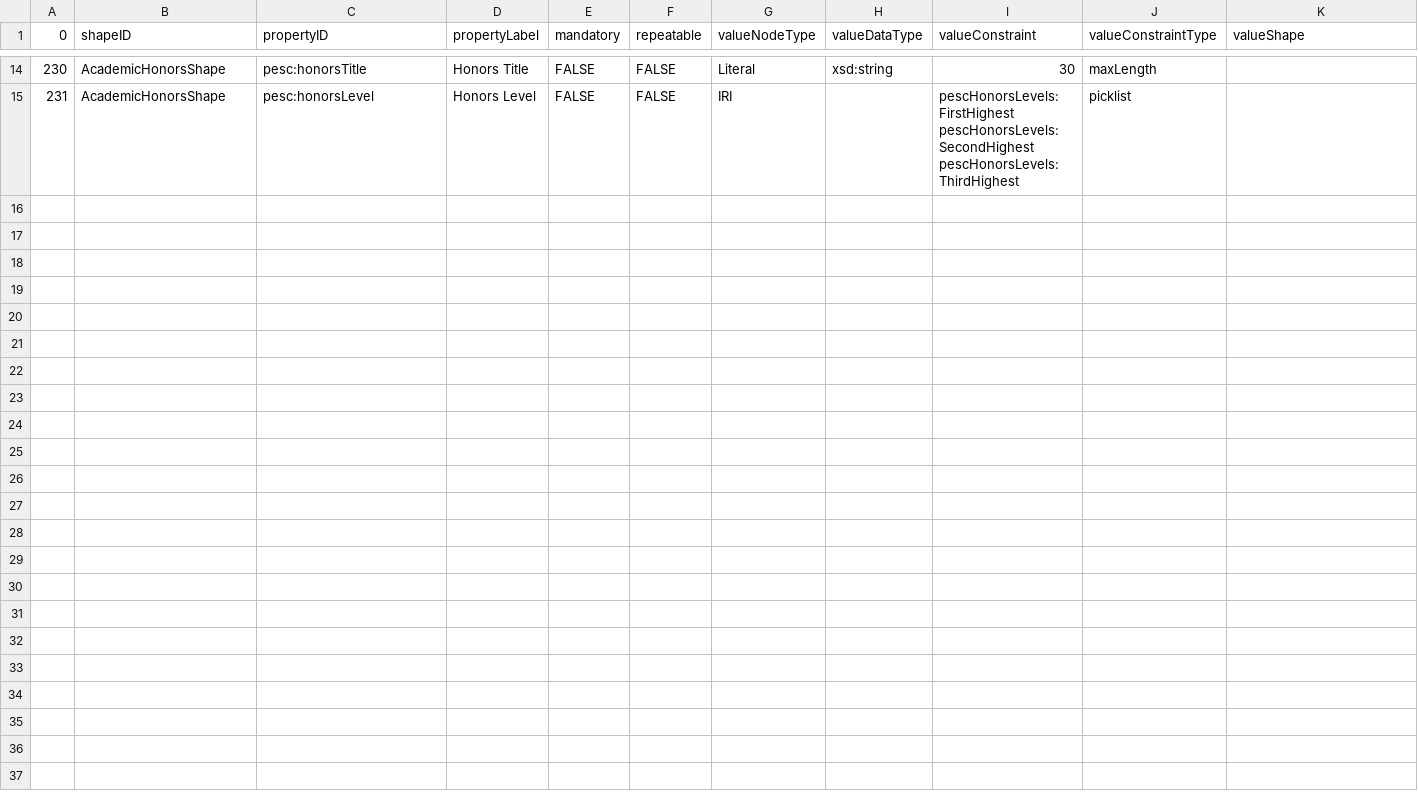
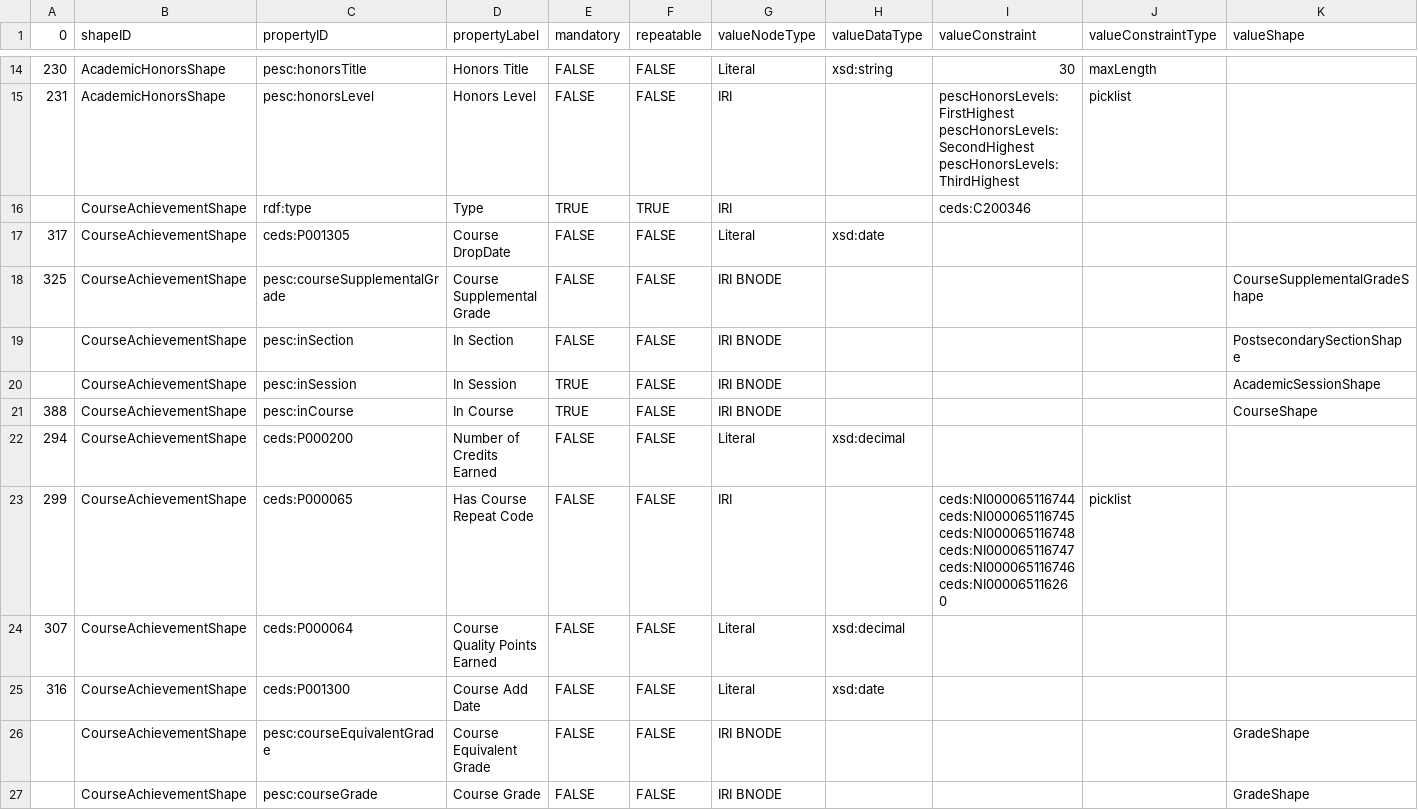
Before and after one commit to pesc-org/json-ld-transcript, a CSV file: TAP+SHACL/achieve-related-tap.csv, drawn as a sheet; only a part is shown, gaps mark what is left out; rows hold the shown columns only; ↵ is a line break in a cell; the diff covers the shown part only; the diff names each change by its address in the sheet, - before the commit and + after, or states it on an @@ line.

Commit message:
adding CourseAchievement TAP and SHACL

```diff
--- a/TAP+SHACL/achieve-related-tap.csv
+++ b/TAP+SHACL/achieve-related-tap.csv
+row 16:  | CourseAchievementShape | rdf:type | Type | TRUE | TRUE | IRI |  | ceds:C200346
+row 17: 317 | CourseAchievementShape | ceds:P001305 | Course DropDate | FALSE | FALSE | Literal | xsd:date
+row 18: 325 | CourseAchievementShape | pesc:courseSupplementalGrade | Course Supplemental Grade | FALSE | FALSE | IRI BNODE |  |  |  | CourseSupplementalGradeShape
+row 19:  | CourseAchievementShape | pesc:inSection | In Section | FALSE | FALSE | IRI BNODE |  |  |  | PostsecondarySectionShape
+row 20:  | CourseAchievementShape | pesc:inSession | In Session | TRUE | FALSE | IRI BNODE |  |  |  | AcademicSessionShape
+row 21: 388 | CourseAchievementShape | pesc:inCourse | In Course | TRUE | FALSE | IRI BNODE |  |  |  | CourseShape
+row 22: 294 | CourseAchievementShape | ceds:P000200 | Number of Credits Earned | FALSE | FALSE | Literal | xsd:decimal
+row 23: 299 | CourseAchievementShape | ceds:P000065 | Has Course Repeat Code | FALSE | FALSE | IRI |  | ceds:NI000065116744 ↵ ceds:NI000065116745 ↵ ceds:NI000065116748 ↵ ceds:NI000065116747 ↵ ceds:NI000065116746 ↵ ceds:NI000065116260 | picklist
+row 24: 307 | CourseAchievementShape | ceds:P000064 | Course Quality Points Earned | FALSE | FALSE | Literal | xsd:decimal
+row 25: 316 | CourseAchievementShape | ceds:P001300 | Course Add Date | FALSE | FALSE | Literal | xsd:date
+row 26:  | CourseAchievementShape | pesc:courseEquivalentGrade | Course Equivalent Grade | FALSE | FALSE | IRI BNODE |  |  |  | GradeShape
+row 27:  | CourseAchievementShape | pesc:courseGrade | Course Grade | FALSE | FALSE | IRI BNODE |  |  |  | GradeShape
```
Also changed, not shown: 12 added rows elsewhere in this file, TAP+SHACL/about.csv, TAP+SHACL/shapes.csv, 3 other files.
